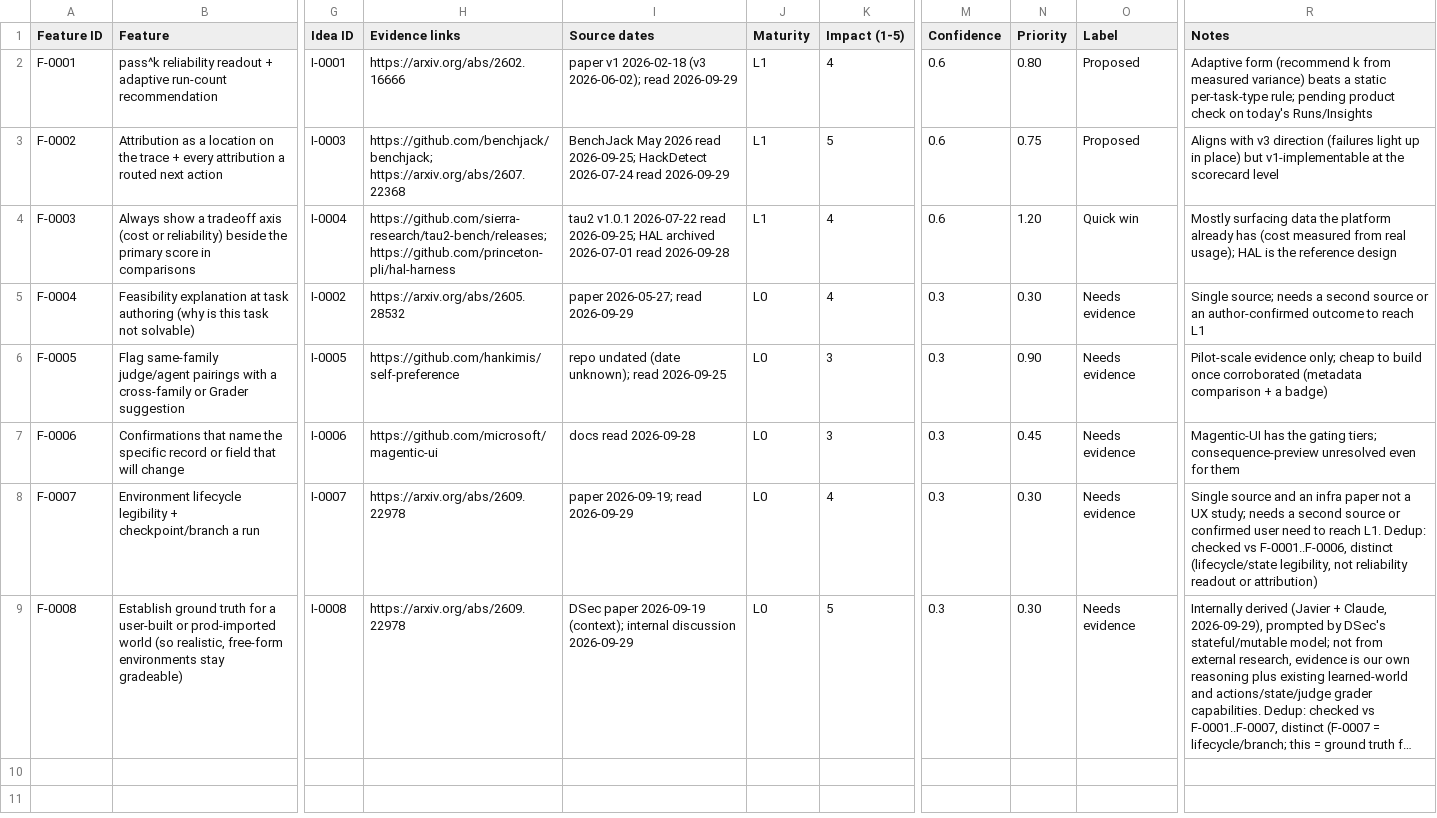
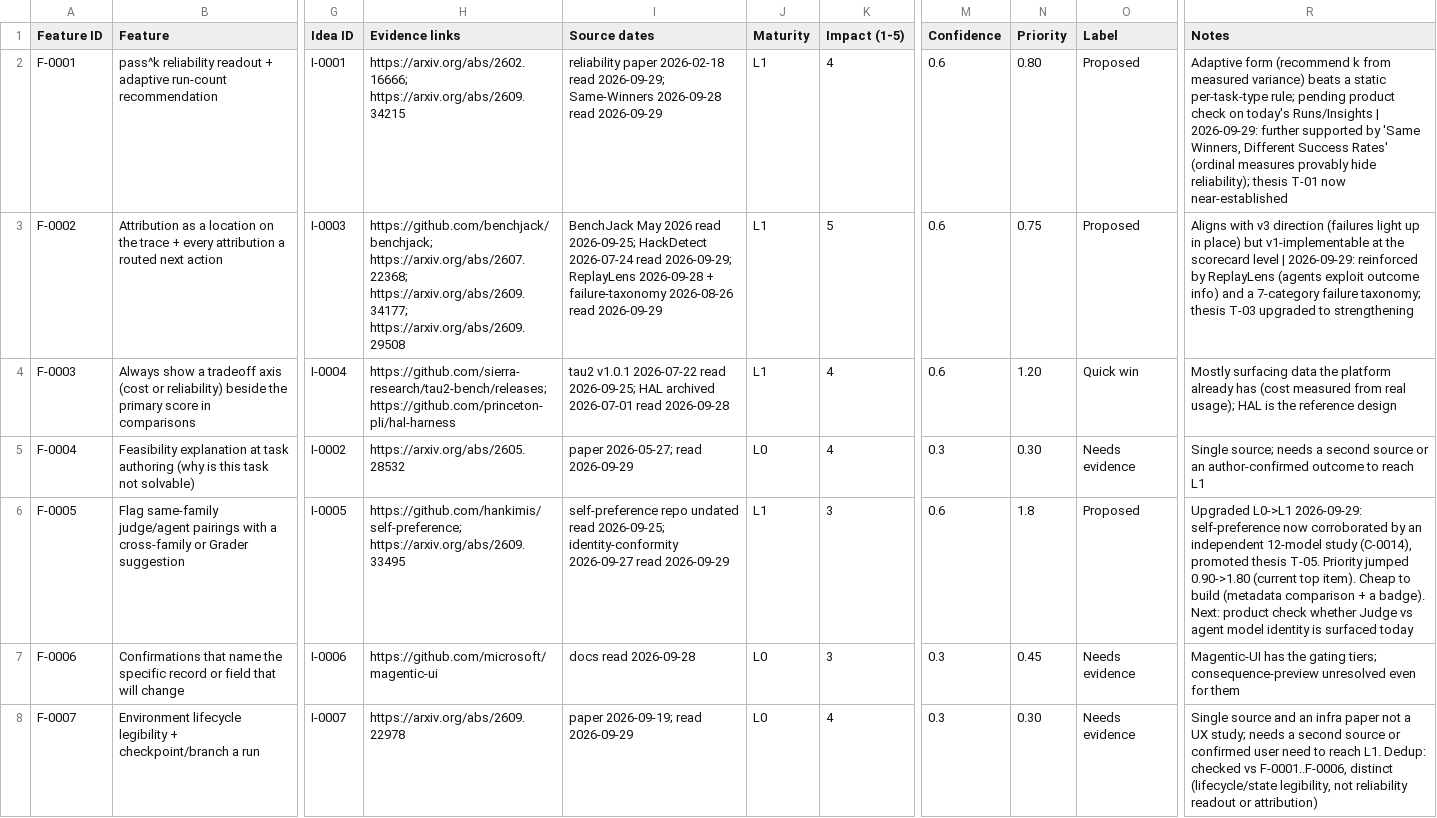
Before and after one commit to javiervio/layerlens-agentic-research, a CSV file: features/matrix.csv, drawn as a sheet; only a part is shown, gaps mark what is left out; the shorter side is filled out with more unchanged rows; long unchanged cells end in …; the diff names each change by its address in the sheet, - before the commit and + after, or states it on an @@ line.

```diff
--- a/features/matrix.csv
+++ b/features/matrix.csv
-H2 (Evidence links): https://arxiv.org/abs/2602.16666
+H2 (Evidence links): https://arxiv.org/abs/2602.16666; https://arxiv.org/abs/2609.34215
-I2 (Source dates): paper v1 2026-02-18 (v3 2026-06-02); read 2026-09-29
+I2 (Source dates): reliability paper 2026-02-18 read 2026-09-29; Same-Winners 2026-09-28 read 2026-09-29
-R2 (Notes): …today's Runs/Insights
+R2 (Notes): …today's Runs/Insights | 2026-09-29: further supported by 'Same Winners, Different Success Rates' (ordinal measures provably hide reliability); thesis T-01 now near-established
-H3 (Evidence links): https://github.com/benchjack/benchjack; https://arxiv.org/abs/2607.22368
+H3 (Evidence links): https://github.com/benchjack/benchjack; https://arxiv.org/abs/2607.22368; https://arxiv.org/abs/2609.34177; https://arxiv.org/abs/2609.29508
-I3 (Source dates): …2026-07-24 read 2026-09-29
+I3 (Source dates): …2026-07-24 read 2026-09-29; ReplayLens 2026-09-28 + failure-taxonomy 2026-08-26 read 2026-09-29
-R3 (Notes): …scorecard level
+R3 (Notes): …scorecard level | 2026-09-29: reinforced by ReplayLens (agents exploit outcome info) and a 7-category failure taxonomy; thesis T-03 upgraded to strengthening
-H6 (Evidence links): https://github.com/hankimis/self-preference
+H6 (Evidence links): https://github.com/hankimis/self-preference; https://arxiv.org/abs/2609.33495
-I6 (Source dates): repo undated (date unknown); read 2026-09-25
+I6 (Source dates): self-preference repo undated read 2026-09-25; identity-conformity 2026-09-27 read 2026-09-29
-J6 (Maturity): L0
+J6 (Maturity): L1
-M6 (Confidence): 0.3
+M6 (Confidence): 0.6
-N6 (Priority): 0.90
+N6 (Priority): 1.8
-O6 (Label): Needs evidence
+O6 (Label): Proposed
-R6 (Notes): Pilot-scale evidence only; cheap to build once corroborated (metadata comparison + a badge)
+R6 (Notes): Upgraded L0->L1 2026-09-29: self-preference now corroborated by an independent 12-model study (C-0014), promoted thesis T-05. Priority jumped 0.90->1.80 (current top item). Cheap to build (metadata comparison + a badge). Next: product check whether Judge vs agent model identity is surfaced today
```
Also changed, not shown: 11 other files.
